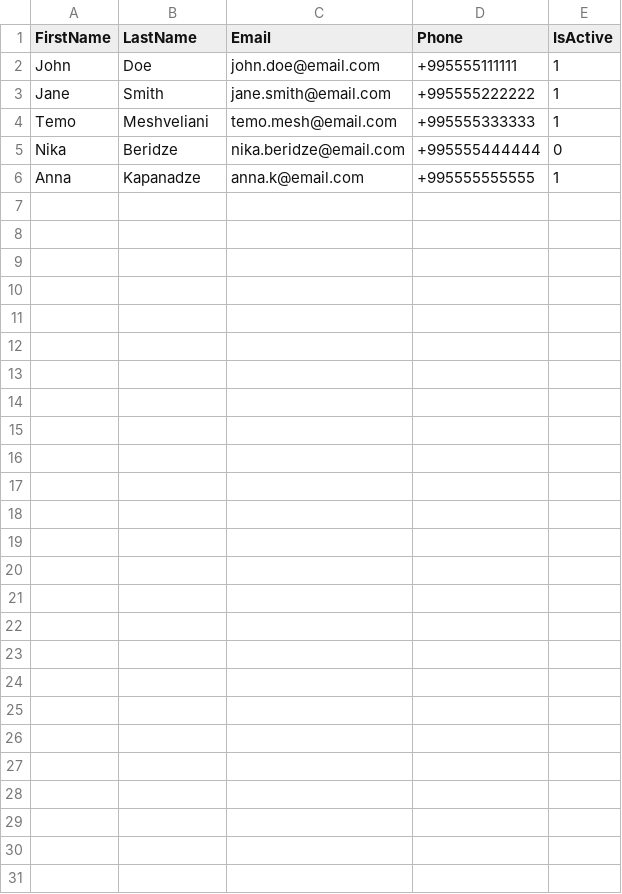
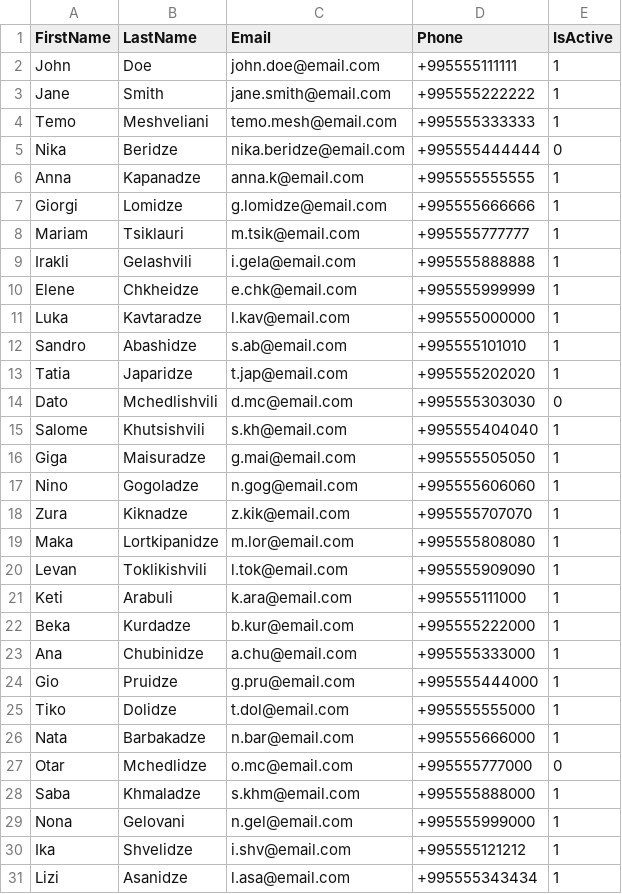
Before and after one commit to meshvelianitemo/ECommerce-SQL-DB, a CSV file: _seeding/_seed/_customers_seed.csv, drawn as a sheet; the diff names each change by its address in the sheet, - before the commit and + after, or states it on an @@ line.

Commit message:
Expand seed CSV data to 30 rows

```diff
--- a/_seeding/_seed/_customers_seed.csv
+++ b/_seeding/_seed/_customers_seed.csv
+row 7: Giorgi | Lomidze | g.lomidze@email.com | +995555666666 | 1
+row 8: Mariam | Tsiklauri | m.tsik@email.com | +995555777777 | 1
+row 9: Irakli | Gelashvili | i.gela@email.com | +995555888888 | 1
+row 10: Elene | Chkheidze | e.chk@email.com | +995555999999 | 1
+row 11: Luka | Kavtaradze | l.kav@email.com | +995555000000 | 1
+row 12: Sandro | Abashidze | s.ab@email.com | +995555101010 | 1
+row 13: Tatia | Japaridze | t.jap@email.com | +995555202020 | 1
+row 14: Dato | Mchedlishvili | d.mc@email.com | +995555303030 | 0
+row 15: Salome | Khutsishvili | s.kh@email.com | +995555404040 | 1
+row 16: Giga | Maisuradze | g.mai@email.com | +995555505050 | 1
+row 17: Nino | Gogoladze | n.gog@email.com | +995555606060 | 1
+row 18: Zura | Kiknadze | z.kik@email.com | +995555707070 | 1
+row 19: Maka | Lortkipanidze | m.lor@email.com | +995555808080 | 1
+row 20: Levan | Toklikishvili | l.tok@email.com | +995555909090 | 1
+row 21: Keti | Arabuli | k.ara@email.com | +995555111000 | 1
+row 22: Beka | Kurdadze | b.kur@email.com | +995555222000 | 1
+row 23: Ana | Chubinidze | a.chu@email.com | +995555333000 | 1
+row 24: Gio | Pruidze | g.pru@email.com | +995555444000 | 1
+row 25: Tiko | Dolidze | t.dol@email.com | +995555555000 | 1
+row 26: Nata | Barbakadze | n.bar@email.com | +995555666000 | 1
+row 27: Otar | Mchedlidze | o.mc@email.com | +995555777000 | 0
+row 28: Saba | Khmaladze | s.khm@email.com | +995555888000 | 1
+row 29: Nona | Gelovani | n.gel@email.com | +995555999000 | 1
+row 30: Ika | Shvelidze | i.shv@email.com | +995555121212 | 1
+row 31: Lizi | Asanidze | l.asa@email.com | +995555343434 | 1
```
Also changed, not shown: _seeding/_seed/_products_seed.csv, 5 other files.
